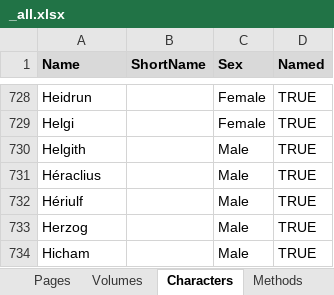
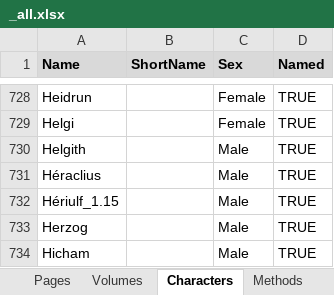
Before and after one commit to CompNet/NaNet, an Excel workbook: data/Thorgal/_all.xlsx, sheet Characters, drawn as a sheet; only a part is shown, gaps mark what is left out; values as stored, in another font and other column widths than the file's, no borders; conditional formats not drawn; the diff names each change by its address in the sheet, - before the commit and + after, or states it on an @@ line.

```diff
--- a/data/Thorgal/_all.xlsx (sheet Characters)
+++ b/data/Thorgal/_all.xlsx (sheet Characters)
-A732 (Name): Hériulf
+A732 (Name): Hériulf_1.15
```
Also changed, not shown: sheet Interactions, data/Thorgal/annotations/explicit/chars_by_panel.xlsx, 5 other files.
